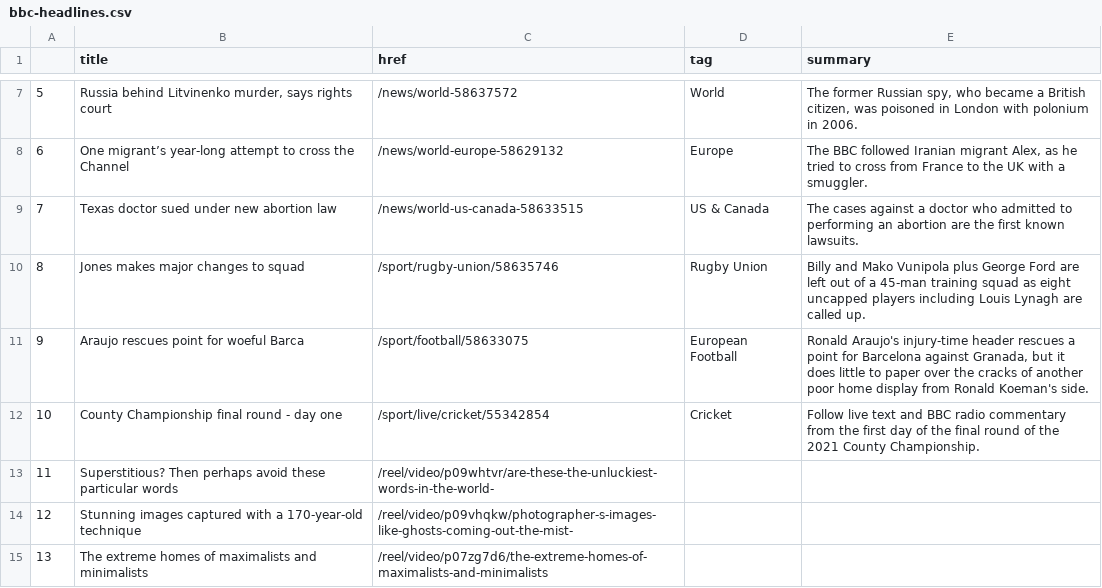
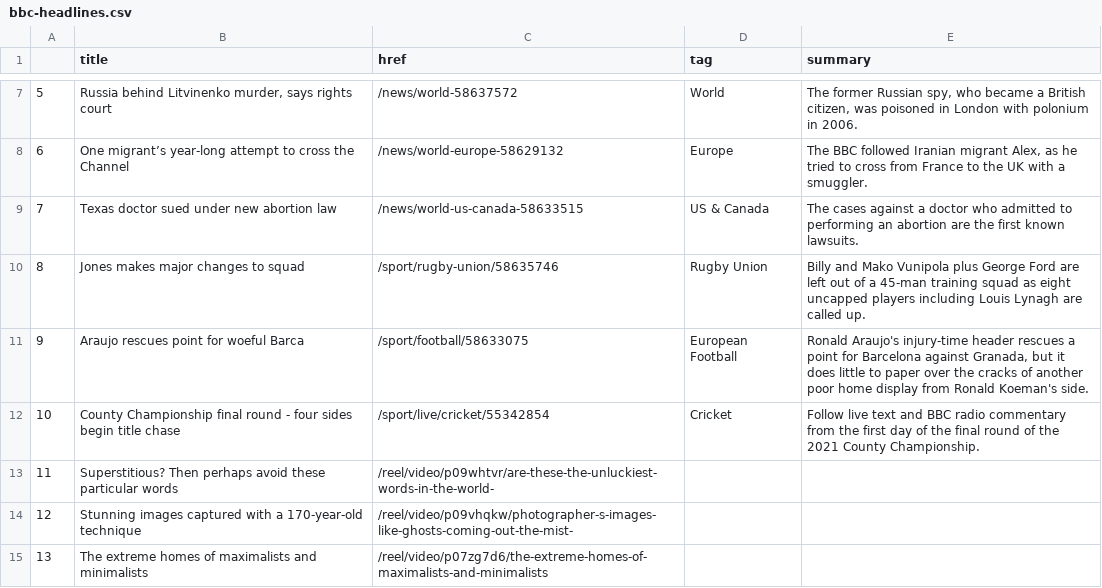
Before and after one commit to alyssafrndz/automatic-scraper, a CSV file: bbc-headlines.csv, drawn as a sheet; only a part is shown, gaps mark what is left out.

```diff
--- a/bbc-headlines.csv
+++ b/bbc-headlines.csv
@@ -11,3 +11,3 @@
 9,Araujo rescues point for woeful Barca,/sport/football/58633075,European Football,"Ronald Araujo's injury-time header rescues a point for Barcelona against Granada, but it does little to paper over the cracks of another poor home display from Ronald Koeman's side."
-10,County Championship final round - day one,/sport/live/cricket/55342854,Cricket,Follow live text and BBC radio commentary from the first day of the final round of the 2021 County Championship.
+10,County Championship final round - four sides begin title chase,/sport/live/cricket/55342854,Cricket,Follow live text and BBC radio commentary from the first day of the final round of the 2021 County Championship.
 11,Superstitious? Then perhaps avoid these particular words,/reel/video/p09whtvr/are-these-the-unluckiest-words-in-the-world-,,
```
